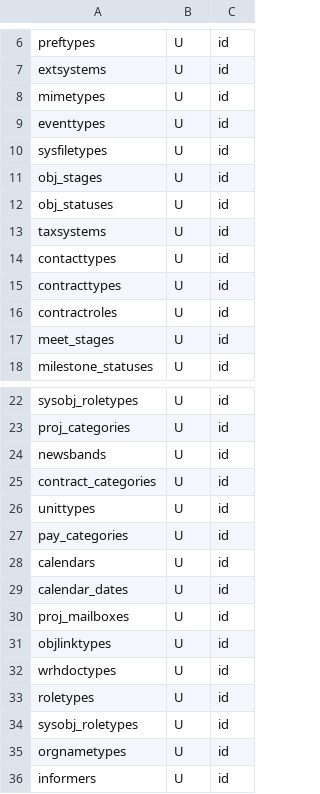
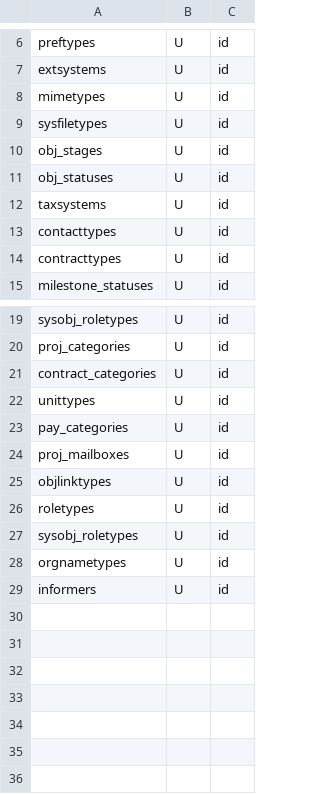
Before and after one commit to snsusa02-png/sas3, a CSV file: database/seeds/src/sys/_list.csv, drawn as a sheet; only a part is shown, gaps mark what is left out; the diff names each change by its address in the sheet, - before the commit and + after, or states it on an @@ line.

Commit message:
seed

```diff
--- a/database/seeds/src/sys/_list.csv
+++ b/database/seeds/src/sys/_list.csv
-row 9: eventtypes | U | id
-row 16: contractroles | U | id
-row 17: meet_stages | U | id
-row 24: newsbands | U | id
-row 28: calendars | U | id
-row 29: calendar_dates | U | id
-row 32: wrhdoctypes | U | id
```
